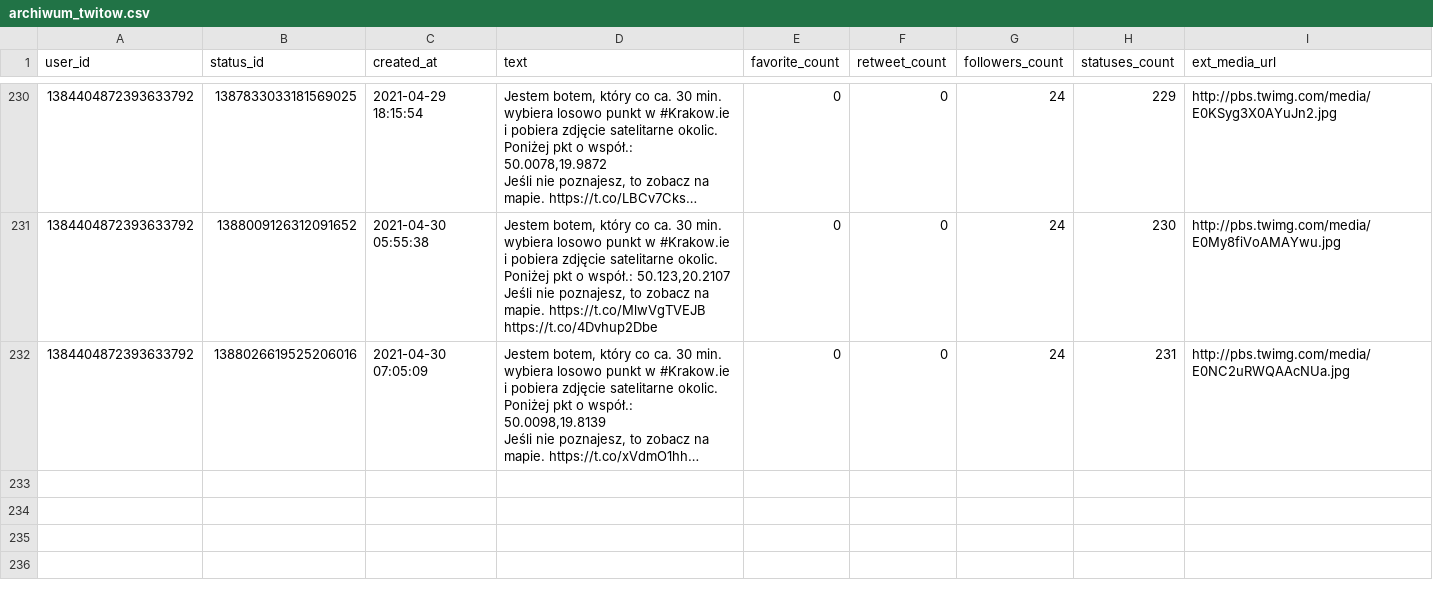
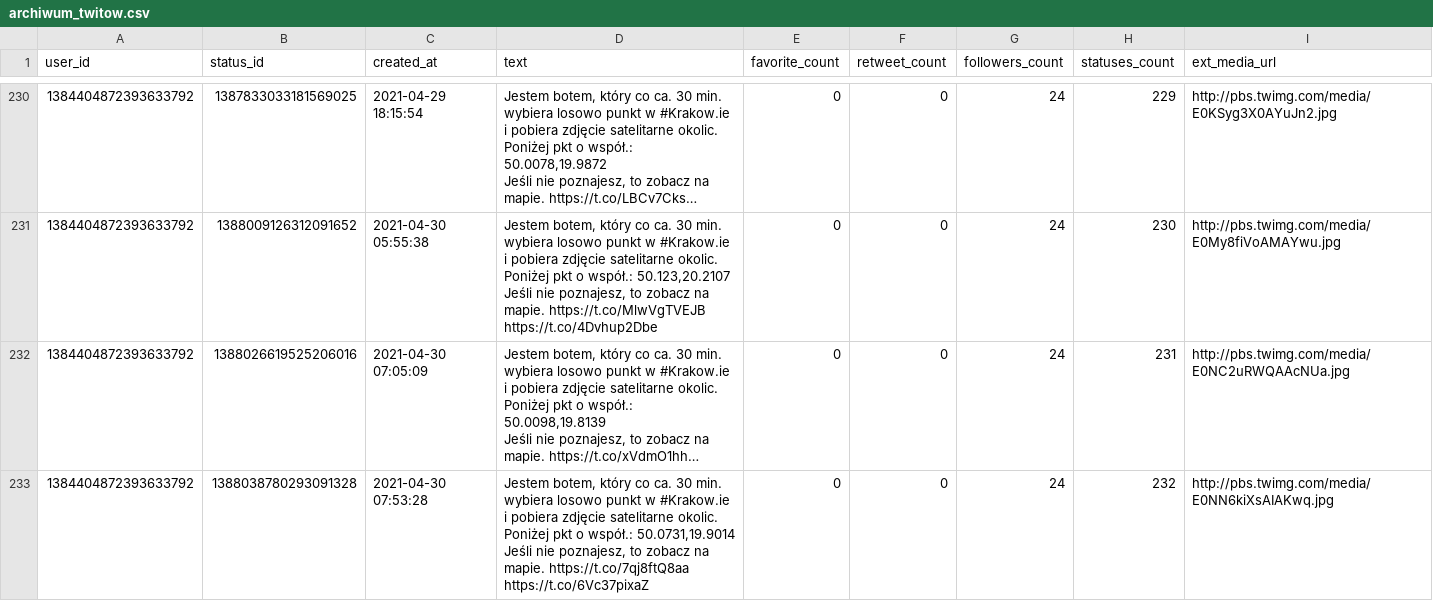
Before and after one commit to sms1962/BotKrakow, a CSV file: data/archiwum_twitow.csv, drawn as a sheet; only a part is shown, gaps mark what is left out; long unchanged cells end in …; ↵ is a line break in a cell; the diff names each change by its address in the sheet, - before the commit and + after, or states it on an @@ line.

Commit message:
Zapisanie nowych twitow

```diff
--- a/data/archiwum_twitow.csv
+++ b/data/archiwum_twitow.csv
+row 233: 1384404872393633792 | 1388038780293091328 | 2021-04-30 07:53:28 | Jestem botem, który co ca. 30 min. wybiera losowo punkt w #Krakow.ie i pobiera zdjęcie satelitarne okolic. Poniżej pkt o współ.: 50.0731,19.9014 ↵ Jeśli nie poznajesz, to zobacz na mapie. https://t.co/7qj8ftQ8aa https://t.co/6Vc37pixaZ | 0 | 0 | 24 | 232 | http://pbs.twimg.com/media/E0NN6kiXsAIAKwq.jpg
```
Also changed, not shown: 1 other file.
